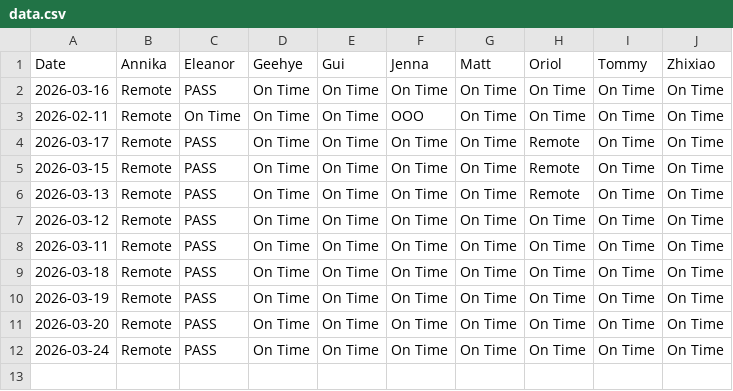
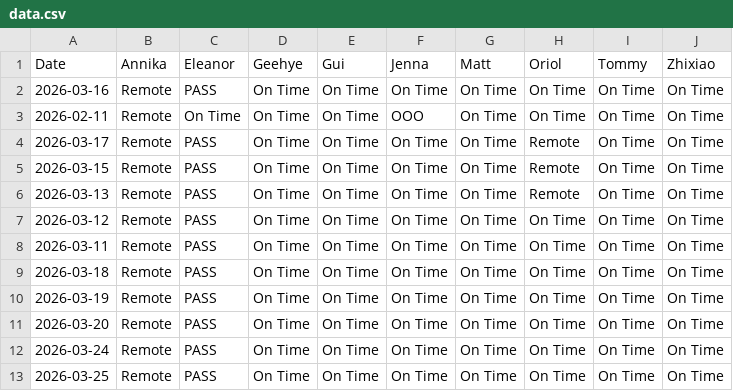
Before and after one commit to jeeshau/bolt-clock-in, a CSV file: data.csv, drawn as a sheet.

Commit message:
Log 2026-03-25

```diff
--- a/data.csv
+++ b/data.csv
@@ -12 +12,2 @@ Date,Annika,Eleanor,Geehye,Gui,Jenna,Matt,Oriol,Tommy,Zhixiao
 2026-03-24,Remote,PASS,On Time,On Time,On Time,On Time,On Time,On Time,On Time
+2026-03-25,Remote,PASS,On Time,On Time,On Time,On Time,On Time,On Time,On Time
```
